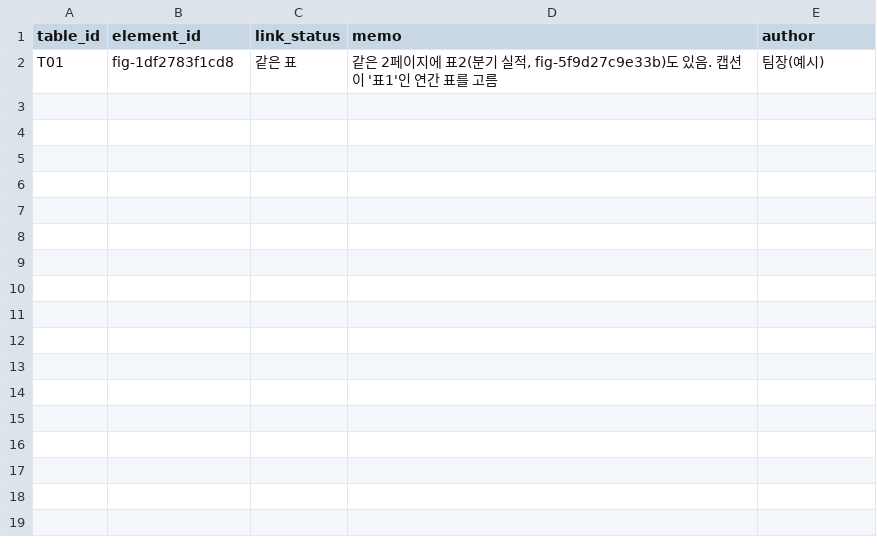
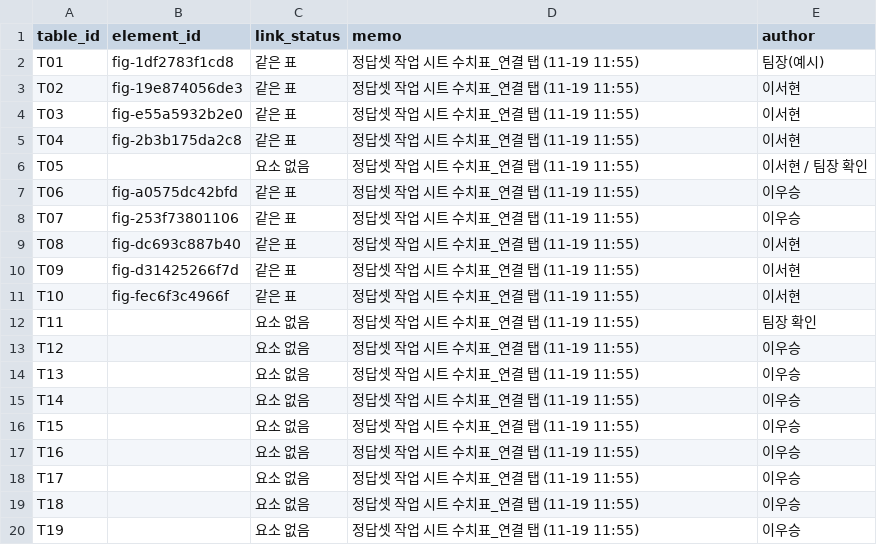
Before and after one commit to ghtjsx-web/3rd_project, a CSV file: figindex/data/gt/table/links.csv, drawn as a sheet; only a part is shown; the diff covers the shown part only.

```diff
--- a/figindex/data/gt/table/links.csv
+++ b/figindex/data/gt/table/links.csv
@@ -1,2 +1,20 @@
 table_id,element_id,link_status,memo,author
-T01,fig-1df2783f1cd8,같은 표,"같은 2페이지에 표2(분기 실적, fig-5f9d27c9e33b)도 있음. 캡션이 '표1'인 연간 표를 고름",팀장(예시)
+T01,fig-1df2783f1cd8,같은 표,정답셋 작업 시트 수치표_연결 탭 (11-19 11:55),팀장(예시)
+T02,fig-19e874056de3,같은 표,정답셋 작업 시트 수치표_연결 탭 (11-19 11:55),이서현
+T03,fig-e55a5932b2e0,같은 표,정답셋 작업 시트 수치표_연결 탭 (11-19 11:55),이서현
+T04,fig-2b3b175da2c8,같은 표,정답셋 작업 시트 수치표_연결 탭 (11-19 11:55),이서현
+T05,,요소 없음,정답셋 작업 시트 수치표_연결 탭 (11-19 11:55),이서현 / 팀장 확인
+T06,fig-a0575dc42bfd,같은 표,정답셋 작업 시트 수치표_연결 탭 (11-19 11:55),이우승
+T07,fig-253f73801106,같은 표,정답셋 작업 시트 수치표_연결 탭 (11-19 11:55),이우승
+T08,fig-dc693c887b40,같은 표,정답셋 작업 시트 수치표_연결 탭 (11-19 11:55),이서현
+T09,fig-d31425266f7d,같은 표,정답셋 작업 시트 수치표_연결 탭 (11-19 11:55),이서현
+T10,fig-fec6f3c4966f,같은 표,정답셋 작업 시트 수치표_연결 탭 (11-19 11:55),이서현
+T11,,요소 없음,정답셋 작업 시트 수치표_연결 탭 (11-19 11:55),팀장 확인
+T12,,요소 없음,정답셋 작업 시트 수치표_연결 탭 (11-19 11:55),이우승
+T13,,요소 없음,정답셋 작업 시트 수치표_연결 탭 (11-19 11:55),이우승
+T14,,요소 없음,정답셋 작업 시트 수치표_연결 탭 (11-19 11:55),이우승
+T15,,요소 없음,정답셋 작업 시트 수치표_연결 탭 (11-19 11:55),이우승
+T16,,요소 없음,정답셋 작업 시트 수치표_연결 탭 (11-19 11:55),이우승
+T17,,요소 없음,정답셋 작업 시트 수치표_연결 탭 (11-19 11:55),이우승
+T18,,요소 없음,정답셋 작업 시트 수치표_연결 탭 (11-19 11:55),이우승
+T19,,요소 없음,정답셋 작업 시트 수치표_연결 탭 (11-19 11:55),이우승
```
Also changed, not shown: 11 added rows elsewhere in this file, 2 other files.
